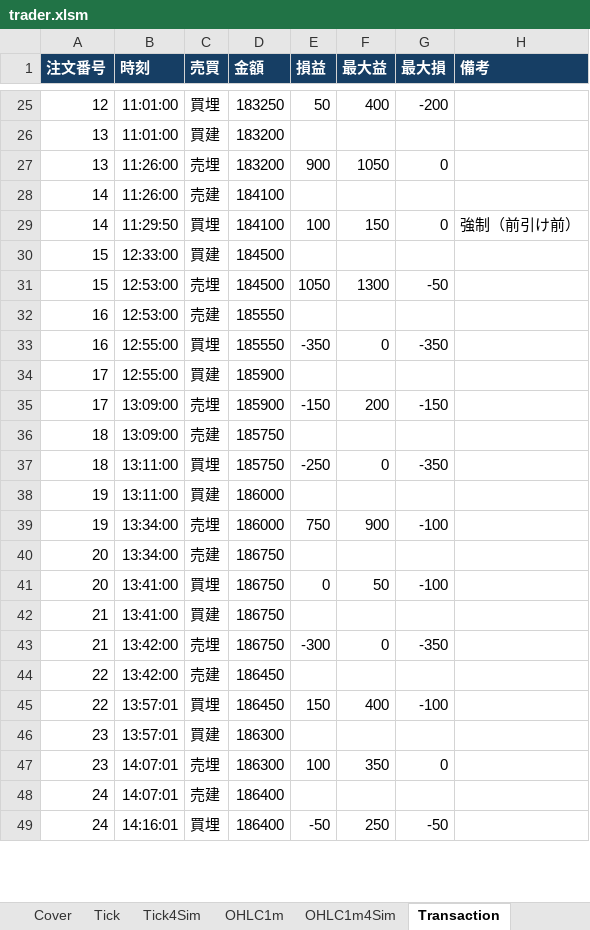
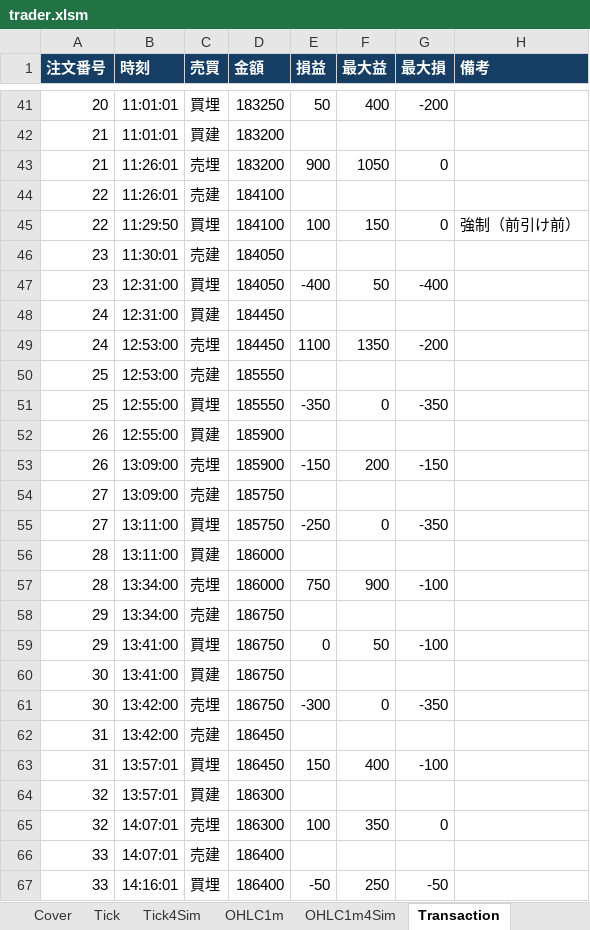
Before and after one commit to bitwalk123/stock, an Excel workbook: rakuten/trader.xlsm, sheet Transaction, drawn as a sheet; only a part is shown, gaps mark what is left out; values as stored, in another font and other column widths than the file's, no borders; removed rows and columns are numbered as before the commit, all else as after; the diff covers the shown part only; the diff names each change by its address in the sheet, - before the commit and + after, or states it on an @@ line.

```diff
--- a/rakuten/trader.xlsm (sheet Transaction)
+++ b/rakuten/trader.xlsm (sheet Transaction)
-A41 (注文番号): 12
+A41 (注文番号): 20
-B41:B42 (時刻): 11:01:00
+B41:B42 (時刻): 11:01:01
-A42:A43 (注文番号): 13
+A42:A43 (注文番号): 21
-B43:B44 (時刻): 11:26:00
+B43:B44 (時刻): 11:26:01
-A44:A45 (注文番号): 14
+A44:A45 (注文番号): 22
-row 30: 15 | 12:33:00 | 買建 | 184500
-row 31: 15 | 12:53:00 | 売埋 | 184500 | 1050 | 1300 | -50
+row 46: 23 | 11:30:01 | 売建 | 184050
+row 47: 23 | 12:31:00 | 買埋 | 184050 | -400 | 50 | -400
+row 48: 24 | 12:31:00 | 買建 | 184450
+row 49: 24 | 12:53:00 | 売埋 | 184450 | 1100 | 1350 | -200
-A50:A51 (注文番号): 16
+A50:A51 (注文番号): 25
-A52:A53 (注文番号): 17
+A52:A53 (注文番号): 26
-A54:A55 (注文番号): 18
+A54:A55 (注文番号): 27
-A56:A57 (注文番号): 19
+A56:A57 (注文番号): 28
-A58:A59 (注文番号): 20
+A58:A59 (注文番号): 29
-A60:A61 (注文番号): 21
+A60:A61 (注文番号): 30
-A62:A63 (注文番号): 22
+A62:A63 (注文番号): 31
-A64:A65 (注文番号): 23
+A64:A65 (注文番号): 32
-A66:A67 (注文番号): 24
+A66:A67 (注文番号): 33
```
Also changed, not shown: 16 added rows and 92 edited cells elsewhere in this sheet, sheet OHLC1m, sheet Cover, charts or pictures, rakuten/sample/sample_heikinashi.xlsm.
